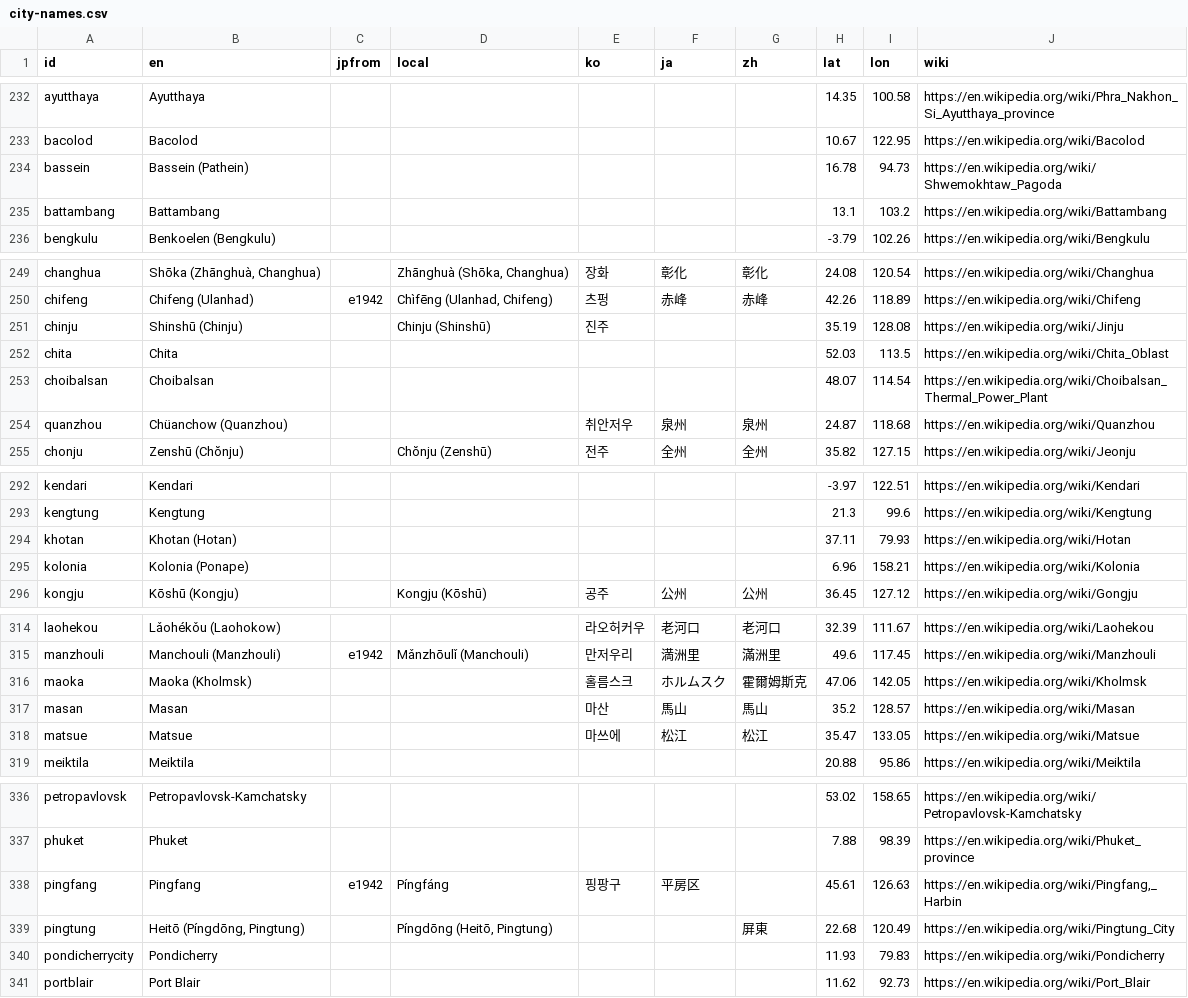
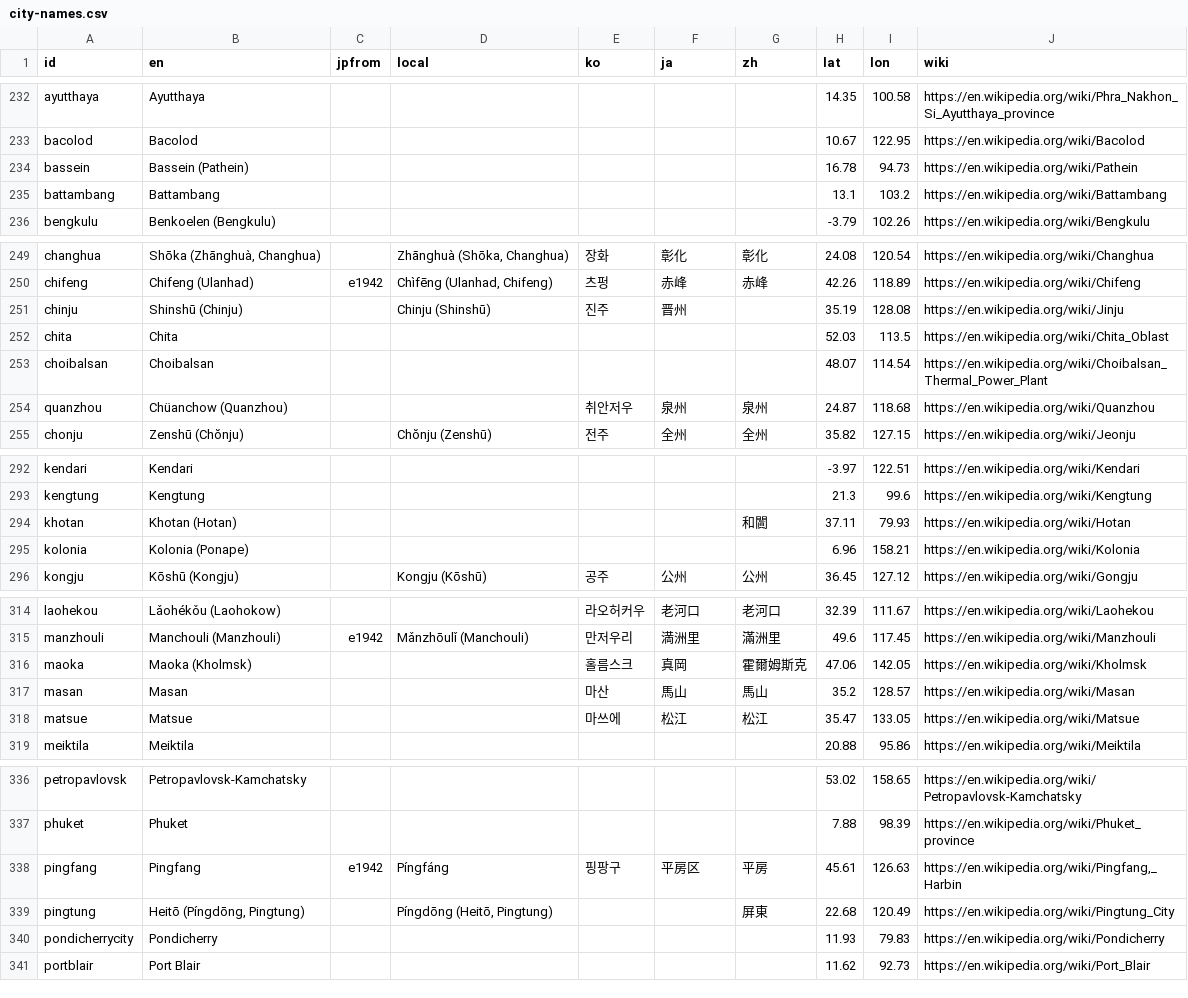
Before and after one commit to kmlawson/japanese-empire-student-map, a CSV file: texts/city-names.csv, drawn as a sheet; only a part is shown, gaps mark what is left out; the diff covers the shown part only.

```diff
--- a/texts/city-names.csv
+++ b/texts/city-names.csv
@@ -233,3 +233,3 @@ ayutthaya,Ayutthaya,,,,,,14.35,100.58,https://en.wikipedia.org/wiki/Phra_Nakhon_
 bacolod,Bacolod,,,,,,10.67,122.95,https://en.wikipedia.org/wiki/Bacolod
-bassein,Bassein (Pathein),,,,,,16.78,94.73,https://en.wikipedia.org/wiki/Shwemokhtaw_Pagoda
+bassein,Bassein (Pathein),,,,,,16.78,94.73,https://en.wikipedia.org/wiki/Pathein
 battambang,Battambang,,,,,,13.1,103.2,https://en.wikipedia.org/wiki/Battambang
@@ -250,3 +250,3 @@ changhua,"Shōka (Zhānghuà, Changhua)",,"Zhānghuà (Shōka, Changhua)",장화
 chifeng,Chifeng (Ulanhad),e1942,"Chìfēng (Ulanhad, Chifeng)",츠펑,赤峰,赤峰,42.26,118.89,https://en.wikipedia.org/wiki/Chifeng
-chinju,Shinshū (Chinju),,Chinju (Shinshū),진주,,,35.19,128.08,https://en.wikipedia.org/wiki/Jinju
+chinju,Shinshū (Chinju),,Chinju (Shinshū),진주,晋州,,35.19,128.08,https://en.wikipedia.org/wiki/Jinju
 chita,Chita,,,,,,52.03,113.5,https://en.wikipedia.org/wiki/Chita_Oblast
@@ -293,3 +293,3 @@ kendari,Kendari,,,,,,-3.97,122.51,https://en.wikipedia.org/wiki/Kendari
 kengtung,Kengtung,,,,,,21.3,99.6,https://en.wikipedia.org/wiki/Kengtung
-khotan,Khotan (Hotan),,,,,,37.11,79.93,https://en.wikipedia.org/wiki/Hotan
+khotan,Khotan (Hotan),,,,,和闐,37.11,79.93,https://en.wikipedia.org/wiki/Hotan
 kolonia,Kolonia (Ponape),,,,,,6.96,158.21,https://en.wikipedia.org/wiki/Kolonia
@@ -315,3 +315,3 @@ laohekou,Lǎohékǒu (Laohokow),,,라오허커우,老河口,老河口,32.39,111.
 manzhouli,Manchouli (Manzhouli),e1942,Mǎnzhōulǐ (Manchouli),만저우리,満洲里,滿洲里,49.6,117.45,https://en.wikipedia.org/wiki/Manzhouli
-maoka,Maoka (Kholmsk),,,홀름스크,ホルムスク,霍爾姆斯克,47.06,142.05,https://en.wikipedia.org/wiki/Kholmsk
+maoka,Maoka (Kholmsk),,,홀름스크,真岡,霍爾姆斯克,47.06,142.05,https://en.wikipedia.org/wiki/Kholmsk
 masan,Masan,,,마산,馬山,馬山,35.2,128.57,https://en.wikipedia.org/wiki/Masan
@@ -337,3 +337,3 @@ petropavlovsk,Petropavlovsk-Kamchatsky,,,,,,53.02,158.65,https://en.wikipedia.or
 phuket,Phuket,,,,,,7.88,98.39,https://en.wikipedia.org/wiki/Phuket_province
-pingfang,Pingfang,e1942,Píngfáng,핑팡구,平房区,,45.61,126.63,"https://en.wikipedia.org/wiki/Pingfang,_Harbin"
+pingfang,Pingfang,e1942,Píngfáng,핑팡구,平房区,平房,45.61,126.63,"https://en.wikipedia.org/wiki/Pingfang,_Harbin"
 pingtung,"Heitō (Píngdōng, Pingtung)",,"Píngdōng (Heitō, Pingtung)",,,屏東,22.68,120.49,https://en.wikipedia.org/wiki/Pingtung_City
```
Also changed, not shown: 19 edited cells elsewhere in this file, data/air/stops.csv, 6 other files.
